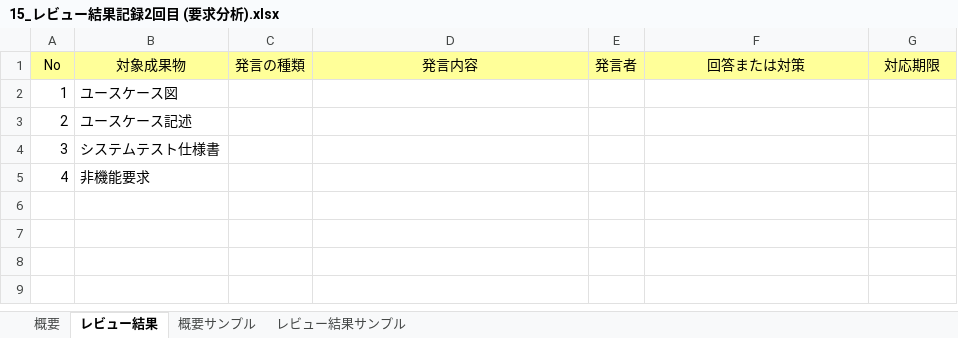
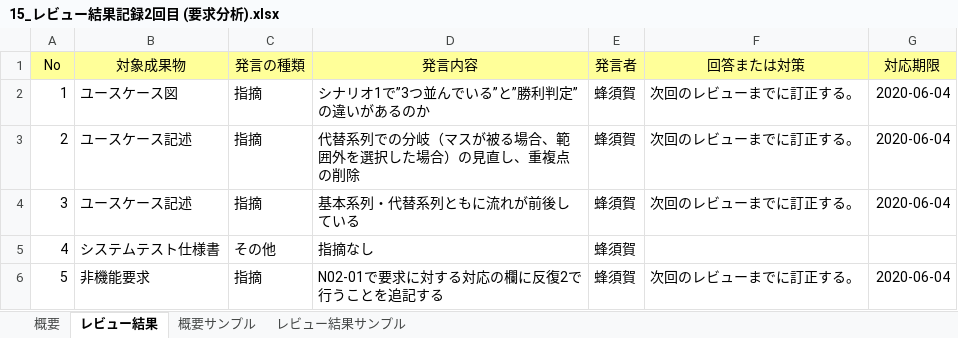
Before and after one commit to TateishiNahoko/-15, an Excel workbook: 15_レビュー結果記録2回目 (要求分析).xlsx, sheet レビュー結果, drawn as a sheet; values as stored, in another font and other column widths than the file's, no borders; the diff names each change by its address in the sheet, - before the commit and + after, or states it on an @@ line.

Commit message:
message

```diff
--- a/15_レビュー結果記録2回目 (要求分析).xlsx (sheet レビュー結果)
+++ b/15_レビュー結果記録2回目 (要求分析).xlsx (sheet レビュー結果)
-C2:C4 (発言の種類): (empty)
+C2:C4 (発言の種類): 指摘
-D2 (発言内容): (empty)
+D2 (発言内容): シナリオ1で”3つ並んでいる”と”勝利判定”の違いがあるのか
-E2:E5 (発言者): (empty)
+E2:E5 (発言者): 蜂須賀
-F2:F4 (回答または対策): (empty)
+F2:F4 (回答または対策): 次回のレビューまでに訂正する。
-G2:G4 (対応期限): (empty)
+G2:G4 (対応期限): 2020-06-04
-D3 (発言内容): (empty)
+D3 (発言内容): 代替系列での分岐（マスが被る場合、範囲外を選択した場合）の見直し、重複点の削除
-B4 (対象成果物): システムテスト仕様書
+B4 (対象成果物): ユースケース記述
-D4 (発言内容): (empty)
+D4 (発言内容): 基本系列・代替系列ともに流れが前後している
-B5 (対象成果物): 非機能要求
+B5 (対象成果物): システムテスト仕様書
-C5 (発言の種類): (empty)
+C5 (発言の種類): その他
-D5 (発言内容): (empty)
+D5 (発言内容): 指摘なし
+row 6: 5 | 非機能要求 | 指摘 | N02-01で要求に対する対応の欄に反復2で行うことを追記する | 蜂須賀 | 次回のレビューまでに訂正する。 | 2020-06-04
```
Also changed, not shown: sheet 概要.
